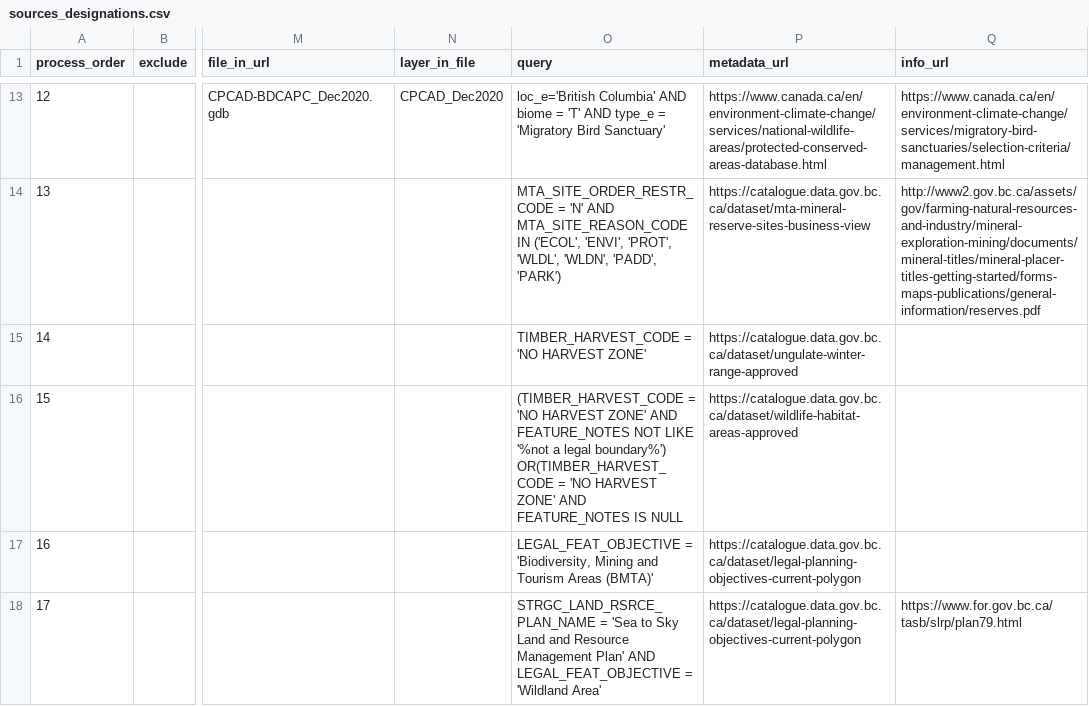
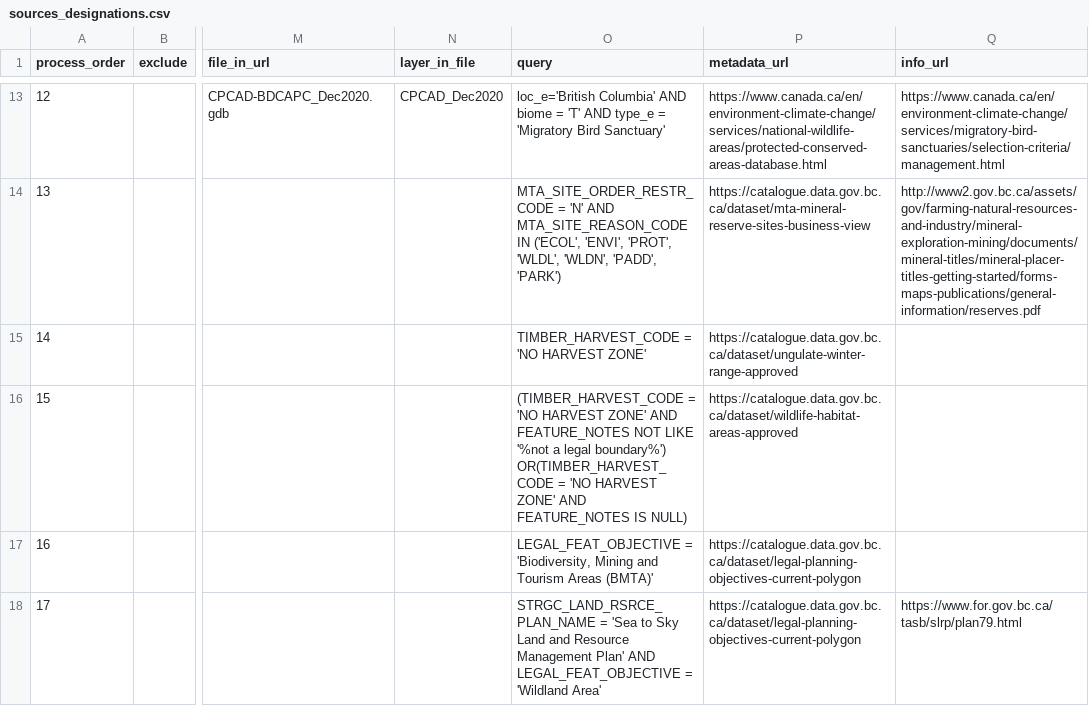
Before and after one commit to bcgov/designatedlands, a CSV file: sources_designations.csv, drawn as a sheet; only a part is shown, gaps mark what is left out; the diff names each change by its address in the sheet, - before the commit and + after, or states it on an @@ line.

Commit message:
Update sources_designations.csv
found missing bracket

```diff
--- a/sources_designations.csv
+++ b/sources_designations.csv
-O16 (query): …FEATURE_NOTES IS NULL
+O16 (query): …FEATURE_NOTES IS NULL)
```
